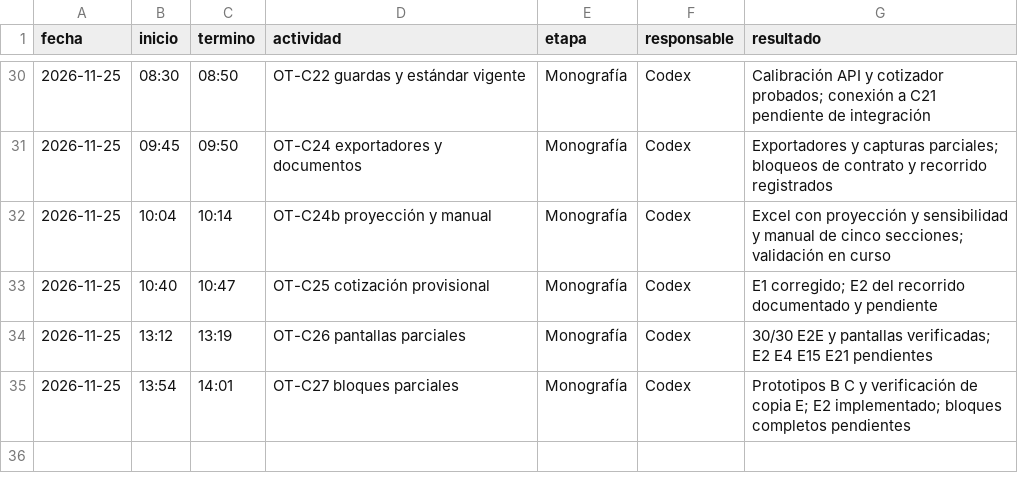
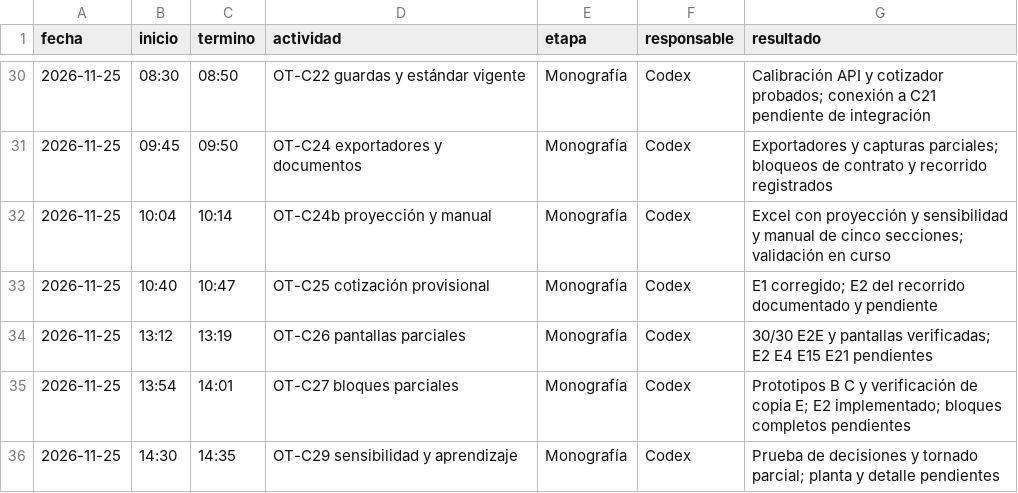
Before and after one commit to patrickpaucara-eng/sistema-costos-consolidado, a CSV file: docs/entrega/tiempos/codex.csv, drawn as a sheet; only a part is shown, gaps mark what is left out; the diff names each change by its address in the sheet, - before the commit and + after, or states it on an @@ line.

Commit message:
OT-C29: sensibilidad y prueba de decisiones de aprendizaje

```diff
--- a/docs/entrega/tiempos/codex.csv
+++ b/docs/entrega/tiempos/codex.csv
+row 36: 2026-11-25 | 14:30 | 14:35 | OT-C29 sensibilidad y aprendizaje | Monografía | Codex | Prueba de decisiones y tornado parcial; planta y detalle pendientes
```
Also changed, not shown: 5 other files.
